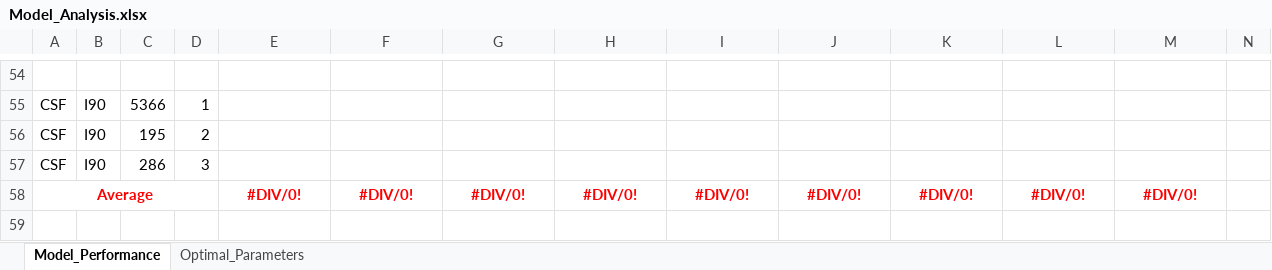
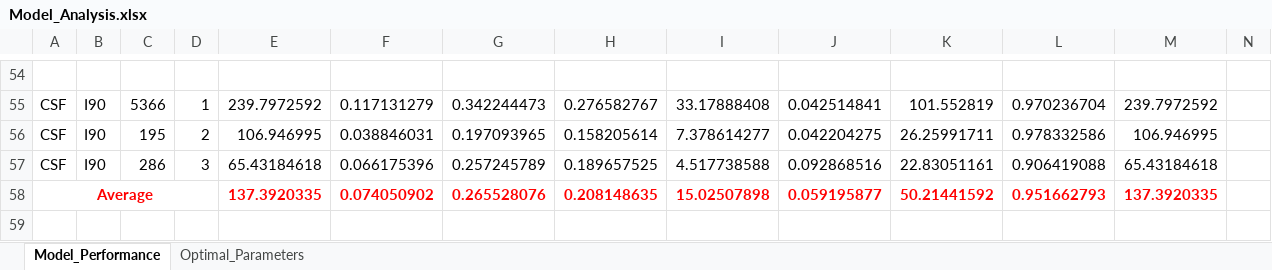
Before and after one commit to lotlouischoitslab/Comparison-of-Autonomous-Vehicles-Control-Models, an Excel workbook: Results/Model_Analysis.xlsx, sheet Model_Performance, drawn as a sheet; only a part is shown, gaps mark what is left out; values as stored, in another font and other column widths than the file's, no borders; removed rows and columns are numbered as before the commit, all else as after; rows hold the shown columns only; the diff covers the shown part only; the diff names each change by its address in the sheet, - before the commit and + after, or states it on an @@ line.

```diff
--- a/Results/Model_Analysis.xlsx (sheet Model_Performance)
+++ b/Results/Model_Analysis.xlsx (sheet Model_Performance)
-E55: (empty)
+E55: 239.7972592
-F55: (empty)
+F55: 0.117131279
-G55: (empty)
+G55: 0.342244473
-H55: (empty)
+H55: 0.276582767
-I55: (empty)
+I55: 33.17888408
-J55: (empty)
+J55: 0.042514841
-K55: (empty)
+K55: 101.552819
-L55: (empty)
+L55: 0.970236704
-M55: (empty)
+M55: 239.7972592
-E56: (empty)
+E56: 106.946995
-F56: (empty)
+F56: 0.038846031
-G56: (empty)
+G56: 0.197093965
-H56: (empty)
+H56: 0.158205614
-I56: (empty)
+I56: 7.378614277
-J56: (empty)
+J56: 0.042204275
-K56: (empty)
+K56: 26.25991711
-L56: (empty)
+L56: 0.978332586
-M56: (empty)
+M56: 106.946995
-E57: (empty)
+E57: 65.43184618
-F57: (empty)
+F57: 0.066175396
-G57: (empty)
+G57: 0.257245789
-H57: (empty)
+H57: 0.189657525
-I57: (empty)
+I57: 4.517738588
-J57: (empty)
+J57: 0.092868516
-K57: (empty)
+K57: 22.83051161
-L57: (empty)
+L57: 0.906419088
-M57: (empty)
+M57: 65.43184618
-row 58: Average |  |  |  | #DIV/0! | #DIV/0! | #DIV/0! | #DIV/0! | #DIV/0! | #DIV/0! | #DIV/0! | #DIV/0! | #DIV/0!
+row 58: Average |  |  |  | 137.3920335 | 0.074050902 | 0.265528076 | 0.208148635 | 15.02507898 | 0.059195877 | 50.21441592 | 0.951662793 | 137.3920335
```
Also changed, not shown: 3 added rows, 3 removed rows, 83 edited cells and cell formats elsewhere in this sheet, 37 other files.
